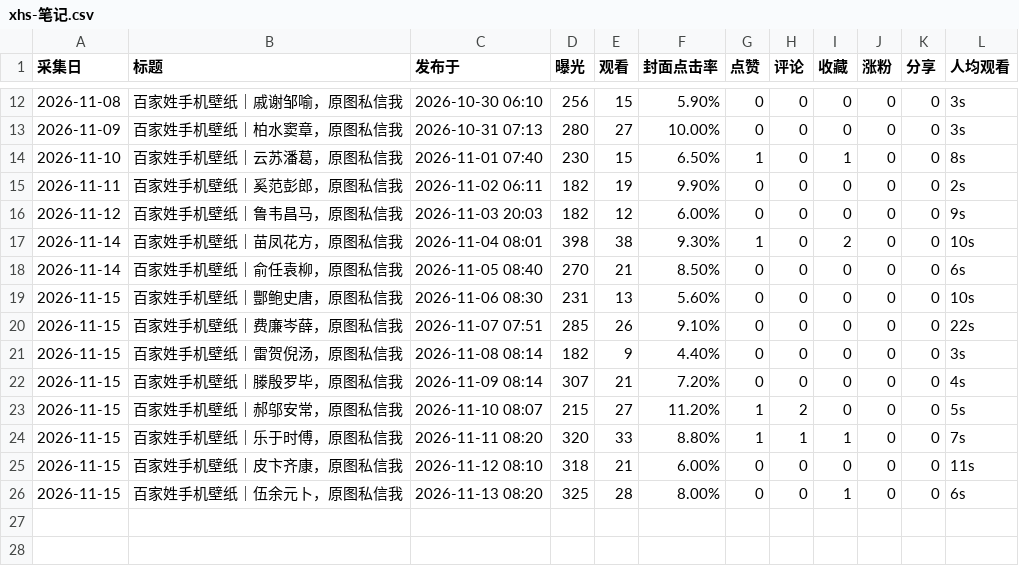
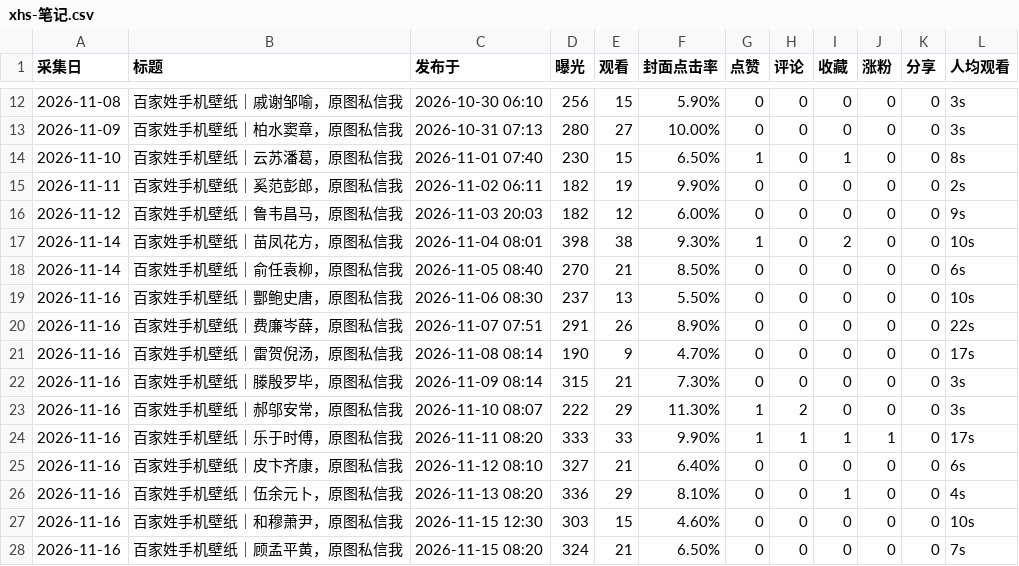
Before and after one commit to GeekBilly/theseventhrealm, a CSV file: 11-运营/data/xhs-笔记.csv, drawn as a sheet; only a part is shown, gaps mark what is left out.

```diff
--- a/11-运营/data/xhs-笔记.csv
+++ b/11-运营/data/xhs-笔记.csv
@@ -18,9 +18,11 @@
 2026-11-14,百家姓手机壁纸｜俞任袁柳，原图私信我,2026-11-05 08:40,270,21,8.50%,0,0,0,0,0,6s
-2026-11-15,百家姓手机壁纸｜酆鲍史唐，原图私信我,2026-11-06 08:30,231,13,5.60%,0,0,0,0,0,10s
-2026-11-15,百家姓手机壁纸｜费廉岑薛，原图私信我,2026-11-07 07:51,285,26,9.10%,0,0,0,0,0,22s
-2026-11-15,百家姓手机壁纸｜雷贺倪汤，原图私信我,2026-11-08 08:14,182,9,4.40%,0,0,0,0,0,3s
-2026-11-15,百家姓手机壁纸｜滕殷罗毕，原图私信我,2026-11-09 08:14,307,21,7.20%,0,0,0,0,0,4s
-2026-11-15,百家姓手机壁纸｜郝邬安常，原图私信我,2026-11-10 08:07,215,27,11.20%,1,2,0,0,0,5s
-2026-11-15,百家姓手机壁纸｜乐于时傅，原图私信我,2026-11-11 08:20,320,33,8.80%,1,1,1,0,0,7s
-2026-11-15,百家姓手机壁纸｜皮卞齐康，原图私信我,2026-11-12 08:10,318,21,6.00%,0,0,0,0,0,11s
-2026-11-15,百家姓手机壁纸｜伍余元卜，原图私信我,2026-11-13 08:20,325,28,8.00%,0,0,1,0,0,6s
+2026-11-16,百家姓手机壁纸｜酆鲍史唐，原图私信我,2026-11-06 08:30,237,13,5.50%,0,0,0,0,0,10s
+2026-11-16,百家姓手机壁纸｜费廉岑薛，原图私信我,2026-11-07 07:51,291,26,8.90%,0,0,0,0,0,22s
+2026-11-16,百家姓手机壁纸｜雷贺倪汤，原图私信我,2026-11-08 08:14,190,9,4.70%,0,0,0,0,0,17s
+2026-11-16,百家姓手机壁纸｜滕殷罗毕，原图私信我,2026-11-09 08:14,315,21,7.30%,0,0,0,0,0,3s
+2026-11-16,百家姓手机壁纸｜郝邬安常，原图私信我,2026-11-10 08:07,222,29,11.30%,1,2,0,0,0,3s
+2026-11-16,百家姓手机壁纸｜乐于时傅，原图私信我,2026-11-11 08:20,333,33,9.90%,1,1,1,1,0,17s
+2026-11-16,百家姓手机壁纸｜皮卞齐康，原图私信我,2026-11-12 08:10,327,21,6.40%,0,0,0,0,0,6s
+2026-11-16,百家姓手机壁纸｜伍余元卜，原图私信我,2026-11-13 08:20,336,29,8.10%,0,0,1,0,0,4s
+2026-11-16,百家姓手机壁纸｜和穆萧尹，原图私信我,2026-11-15 12:30,303,15,4.60%,0,0,0,0,0,10s
+2026-11-16,百家姓手机壁纸｜顾孟平黄，原图私信我,2026-11-15 08:20,324,21,6.50%,0,0,0,0,0,7s
```
Also changed, not shown: 04-市场/03-推广获客/数据回收/站点分析/站点数据.csv, 11-运营/data/credits-budget.csv, 11 other files.
